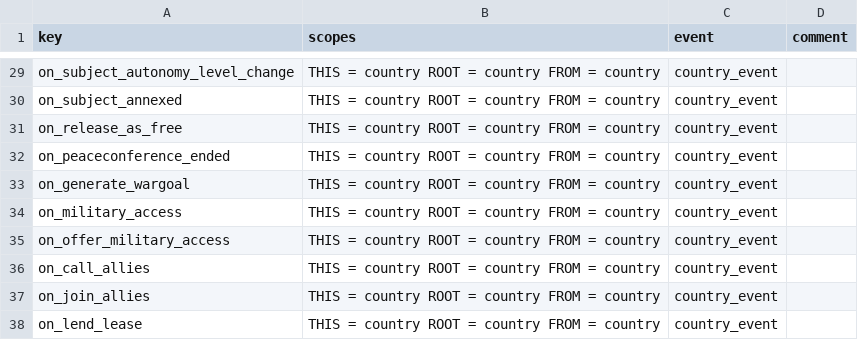
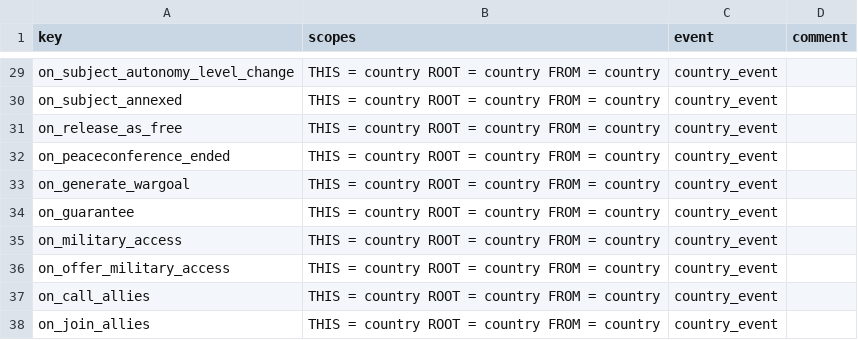
Before and after one commit to cwtools/cwtools-hoi4-config, a CSV file: Config/on_actions.csv, drawn as a sheet; only a part is shown, gaps mark what is left out; the shorter side is filled out with more unchanged rows; the diff names each change by its address in the sheet, - before the commit and + after, or states it on an @@ line.

Commit message:
Added on_guarantee.

```diff
--- a/Config/on_actions.csv
+++ b/Config/on_actions.csv
+row 34: on_guarantee | THIS = country ROOT = country FROM = country | country_event
```
Also changed, not shown: 1 other file.
